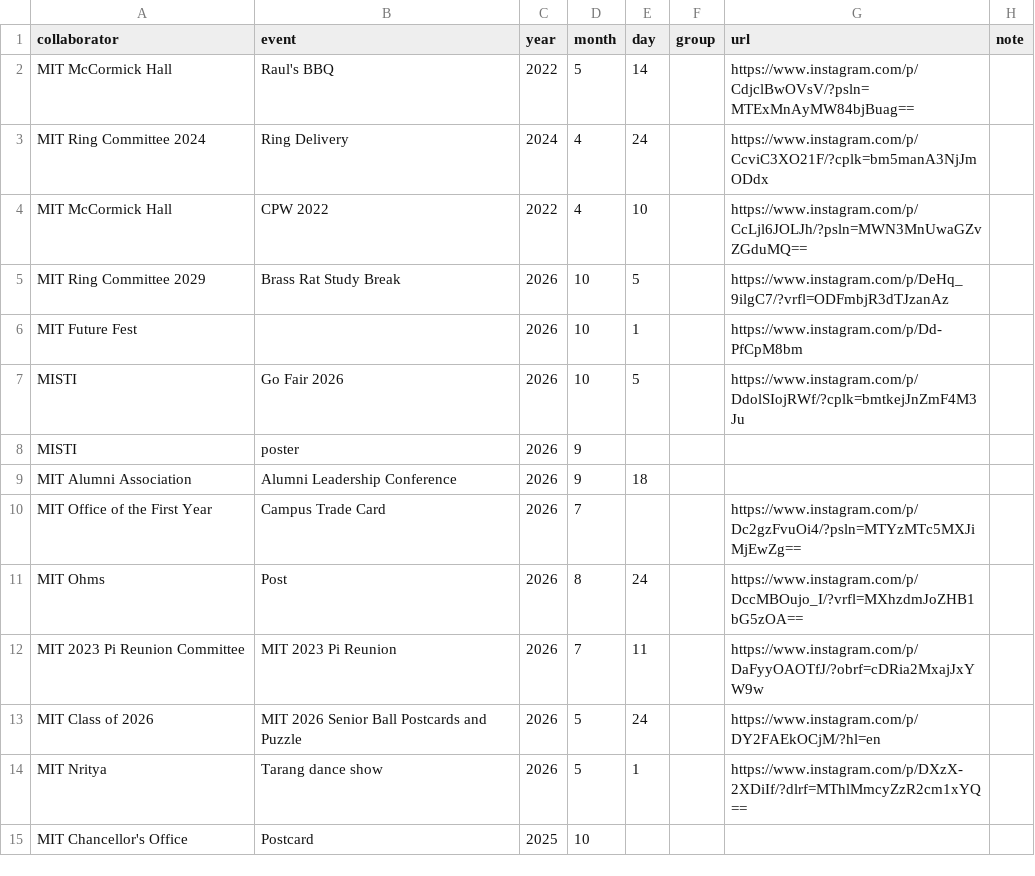
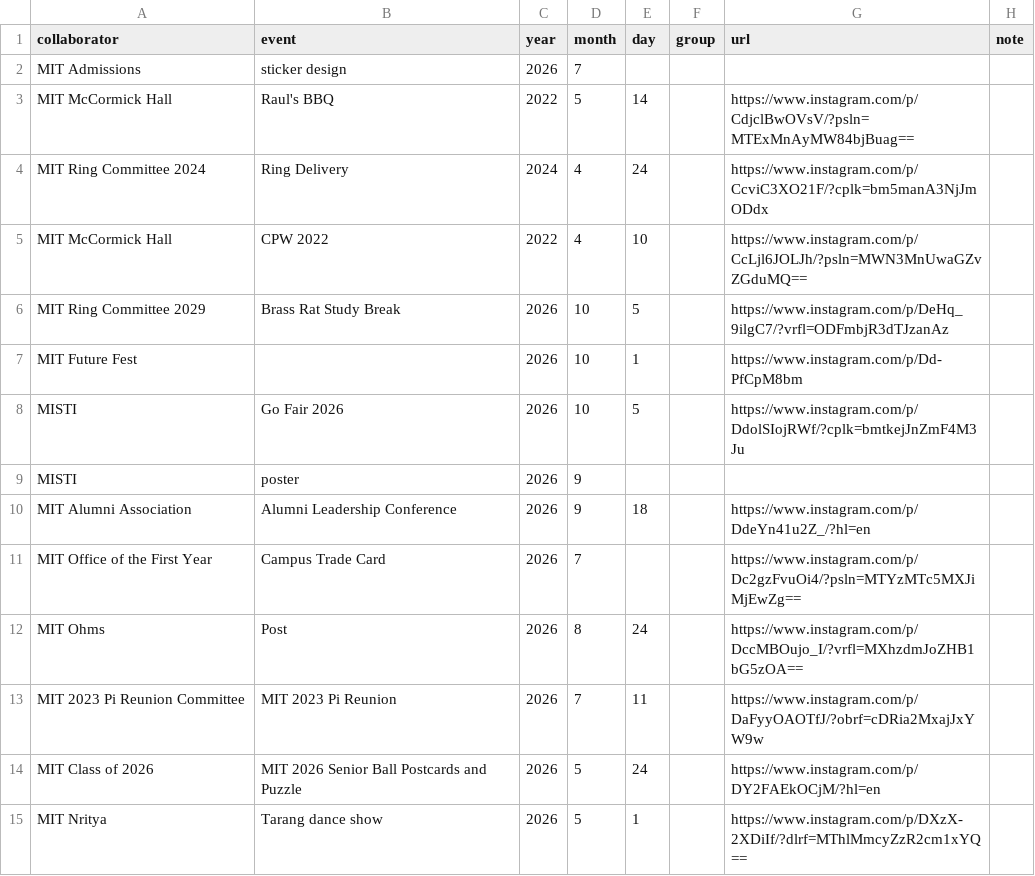
Before and after one commit to mzpianist/wide-tim, a CSV file: src/content/collaborators.csv, drawn as a sheet; only a part is shown; the shorter side is filled out with more unchanged rows.

Commit message:
Past Collaborators: add 1, update 1
- Past Collaborators: update MIT Admissions — sticker design
- Past Collaborators: add MIT Alumni Association — Alumni Leadership Conference

Published from the Wide Tim Editor.

```diff
--- a/src/content/collaborators.csv
+++ b/src/content/collaborators.csv
@@ -1,2 +1,3 @@
 collaborator,event,year,month,day,group,url,note
+MIT Admissions,sticker design,2026,7,,,,
 MIT McCormick Hall,Raul's BBQ,2022,5,14,,https://www.instagram.com/p/CdjclBwOVsV/?psln=MTExMnAyMW84bjBuag==,
@@ -8,3 +9,3 @@ MISTI,Go Fair 2026,2026,10,5,,https://www.instagram.com/p/DdolSIojRWf/?cplk=bmtk
 MISTI,poster,2026,9,,,,
-MIT Alumni Association,Alumni Leadership Conference,2026,9,18,,,
+MIT Alumni Association,Alumni Leadership Conference,2026,9,18,,https://www.instagram.com/p/DdeYn41u2Z_/?hl=en,
 MIT Office of the First Year,Campus Trade Card,2026,7,,,https://www.instagram.com/p/Dc2gzFvuOi4/?psln=MTYzMTc5MXJiMjEwZg==,
```
